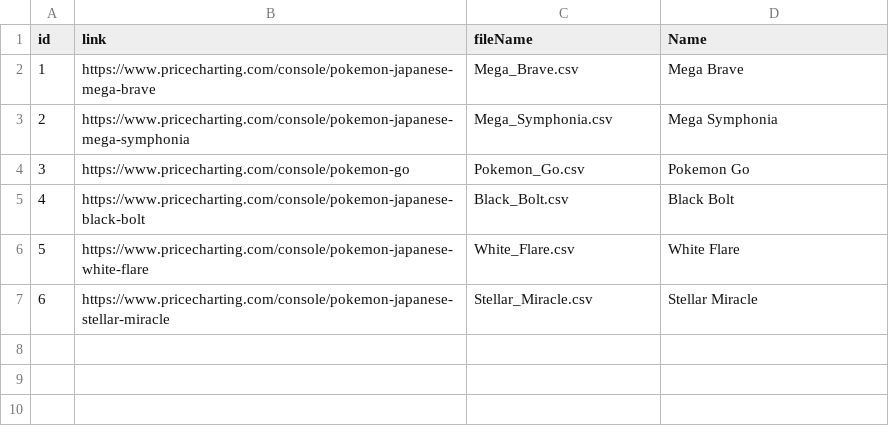
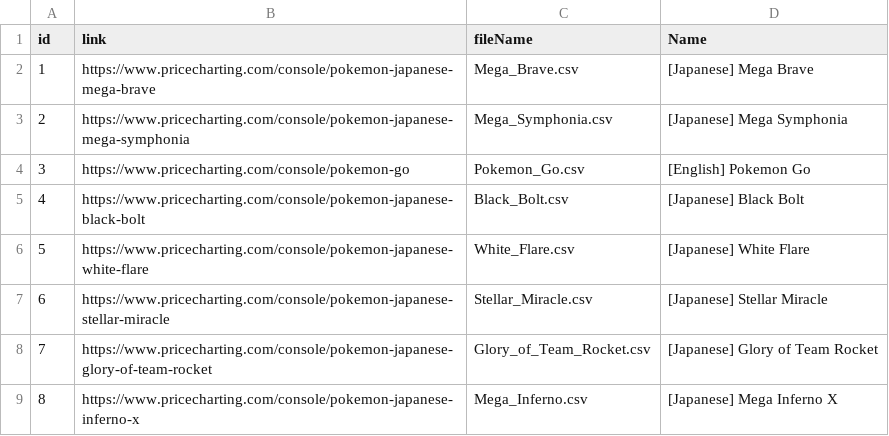
Before and after one commit to Zojdrek1/project_website, a CSV file: collections/config.csv, drawn as a sheet.

```diff
--- a/collections/config.csv
+++ b/collections/config.csv
@@ -1,7 +1,9 @@
 id;link;fileName;Name
-1;https://www.pricecharting.com/console/pokemon-japanese-mega-brave;Mega_Brave.csv;Mega Brave
-2;https://www.pricecharting.com/console/pokemon-japanese-mega-symphonia;Mega_Symphonia.csv;Mega Symphonia
-3;https://www.pricecharting.com/console/pokemon-go;Pokemon_Go.csv;Pokemon Go
-4;https://www.pricecharting.com/console/pokemon-japanese-black-bolt;Black_Bolt.csv;Black Bolt
-5;https://www.pricecharting.com/console/pokemon-japanese-white-flare;White_Flare.csv;White Flare
-6;https://www.pricecharting.com/console/pokemon-japanese-stellar-miracle;Stellar_Miracle.csv; Stellar Miracle
+1;https://www.pricecharting.com/console/pokemon-japanese-mega-brave;Mega_Brave.csv;[Japanese] Mega Brave
+2;https://www.pricecharting.com/console/pokemon-japanese-mega-symphonia;Mega_Symphonia.csv;[Japanese] Mega Symphonia
+3;https://www.pricecharting.com/console/pokemon-go;Pokemon_Go.csv;[English] Pokemon Go
+4;https://www.pricecharting.com/console/pokemon-japanese-black-bolt;Black_Bolt.csv;[Japanese] Black Bolt
+5;https://www.pricecharting.com/console/pokemon-japanese-white-flare;White_Flare.csv;[Japanese] White Flare
+6;https://www.pricecharting.com/console/pokemon-japanese-stellar-miracle;Stellar_Miracle.csv;[Japanese] Stellar Miracle
+7;https://www.pricecharting.com/console/pokemon-japanese-glory-of-team-rocket;Glory_of_Team_Rocket.csv;[Japanese] Glory of Team Rocket
+8;https://www.pricecharting.com/console/pokemon-japanese-inferno-x;Mega_Inferno.csv;[Japanese] Mega Inferno X
```
Also changed, not shown: 3 other files.
